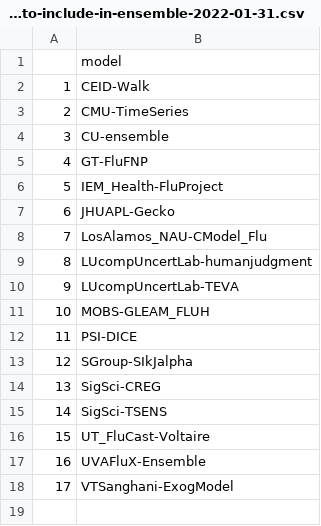
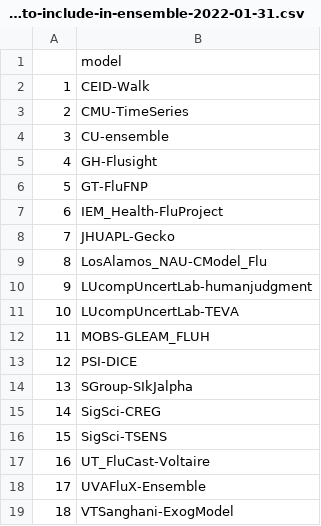
Before and after one commit to signaturescience/Flusight-ensemble, a CSV file: 2022-01-31/models-to-include-in-ensemble-2022-01-31.csv, drawn as a sheet; addresses are those after the commit; the diff names each change by its address in the sheet, - before the commit and + after, or states it on an @@ line.

Commit message:
updated 1/31 ensemble

```diff
--- a/2022-01-31/models-to-include-in-ensemble-2022-01-31.csv
+++ b/2022-01-31/models-to-include-in-ensemble-2022-01-31.csv
+row 5: 4 | GH-Flusight
@@ column A renumbered from row 6 down @@
```
Also changed, not shown: 3 other files.
